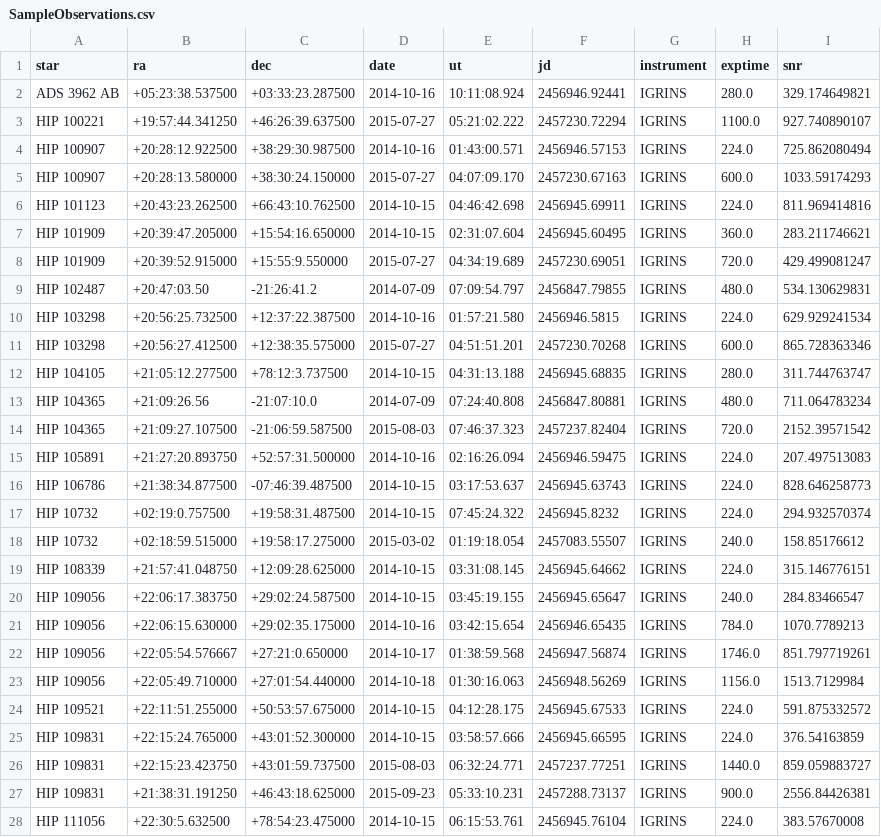
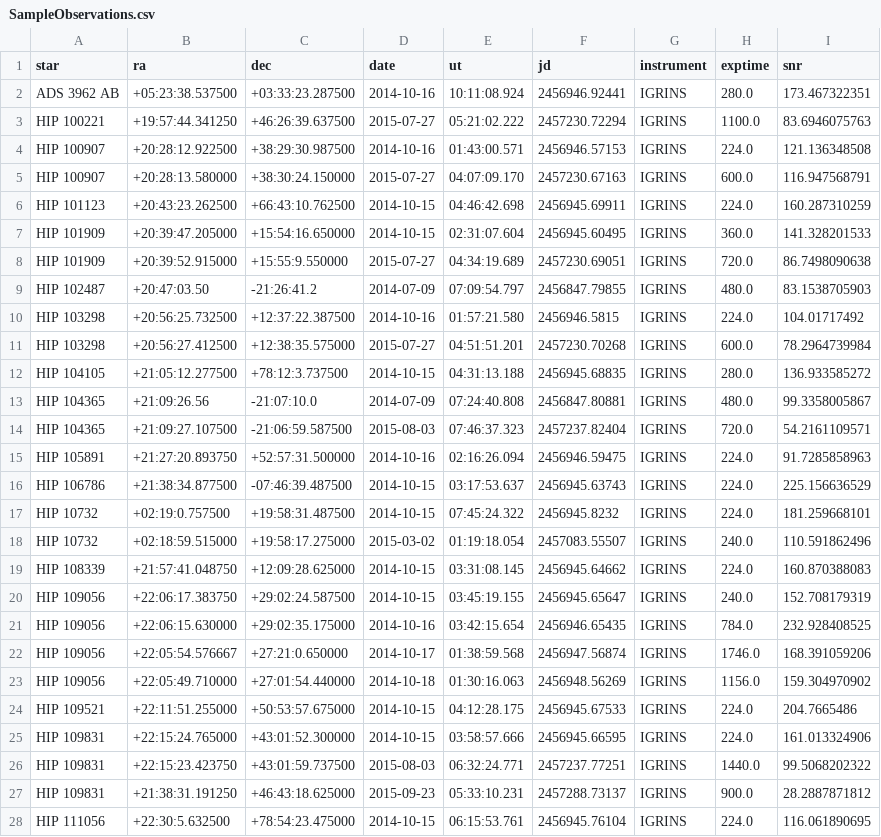
Before and after one commit to kgullikson88/BinaryInference, a CSV file: data/SampleObservations.csv, drawn as a sheet; only a part is shown; the diff covers the shown part only; the diff names each change by its address in the sheet, - before the commit and + after, or states it on an @@ line.

```diff
--- a/data/SampleObservations.csv
+++ b/data/SampleObservations.csv
-I2 (snr): 329.174649821
+I2 (snr): 173.467322351
-I3 (snr): 927.740890107
+I3 (snr): 83.6946075763
-I4 (snr): 725.862080494
+I4 (snr): 121.136348508
-I5 (snr): 1033.59174293
+I5 (snr): 116.947568791
-I6 (snr): 811.969414816
+I6 (snr): 160.287310259
-I7 (snr): 283.211746621
+I7 (snr): 141.328201533
-I8 (snr): 429.499081247
+I8 (snr): 86.7498090638
-I9 (snr): 534.130629831
+I9 (snr): 83.1538705903
-I10 (snr): 629.929241534
+I10 (snr): 104.01717492
-I11 (snr): 865.728363346
+I11 (snr): 78.2964739984
-I12 (snr): 311.744763747
+I12 (snr): 136.933585272
-I13 (snr): 711.064783234
+I13 (snr): 99.3358005867
-I14 (snr): 2152.39571542
+I14 (snr): 54.2161109571
-I15 (snr): 207.497513083
+I15 (snr): 91.7285858963
-I16 (snr): 828.646258773
+I16 (snr): 225.156636529
-I17 (snr): 294.932570374
+I17 (snr): 181.259668101
-I18 (snr): 158.85176612
+I18 (snr): 110.591862496
-I19 (snr): 315.146776151
+I19 (snr): 160.870388083
-I20 (snr): 284.83466547
+I20 (snr): 152.708179319
-I21 (snr): 1070.7789213
+I21 (snr): 232.928408525
-I22 (snr): 851.797719261
+I22 (snr): 168.391059206
-I23 (snr): 1513.7129984
+I23 (snr): 159.304970902
-I24 (snr): 591.875332572
+I24 (snr): 204.7665486
-I25 (snr): 376.54163859
+I25 (snr): 161.013324906
-I26 (snr): 859.059883727
+I26 (snr): 99.5068202322
-I27 (snr): 2556.84426381
+I27 (snr): 28.2887871812
-I28 (snr): 383.57670008
+I28 (snr): 116.061890695
```
Also changed, not shown: 127 edited cells elsewhere in this file, 1 other file.
